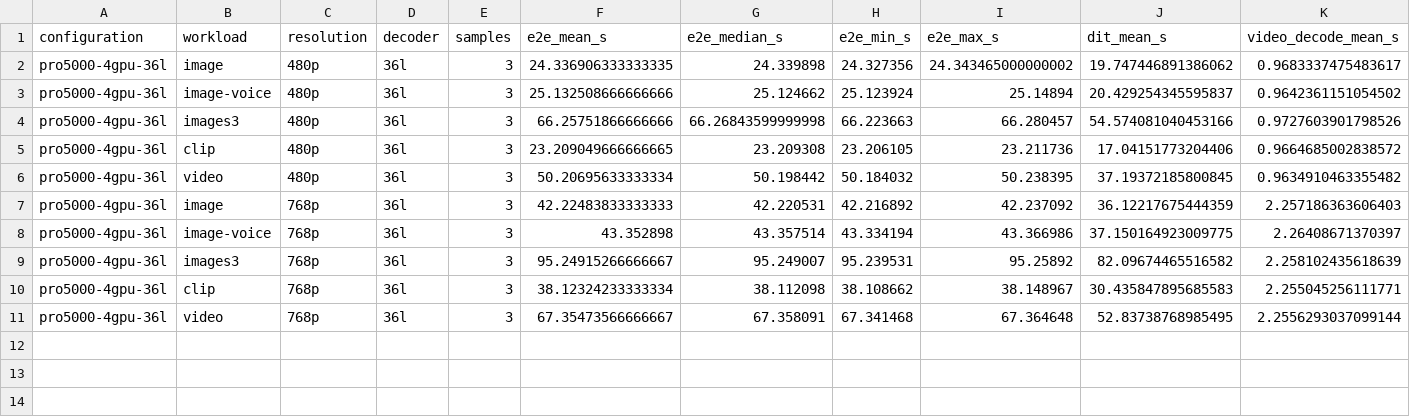
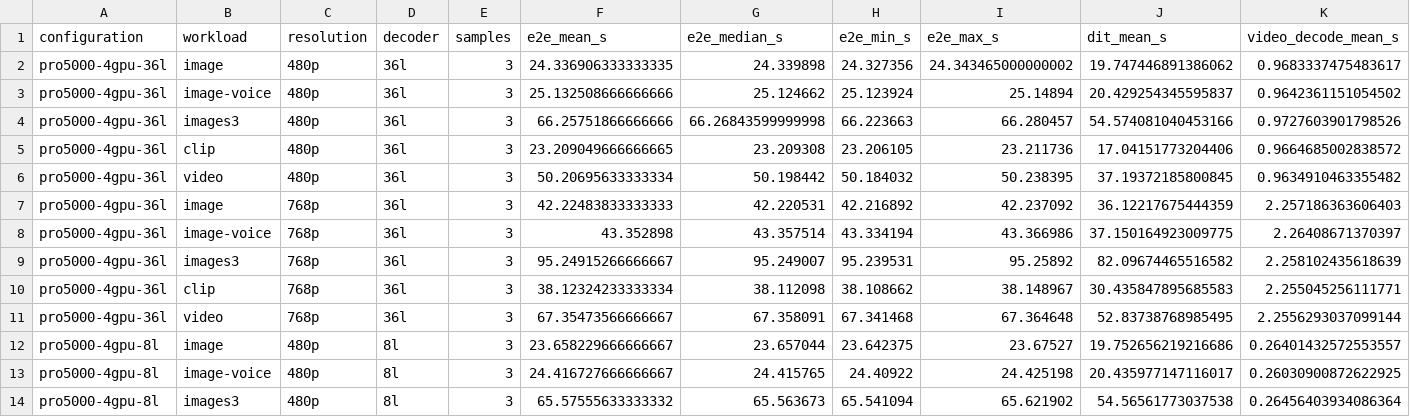
Before and after one commit to lishunyang12/fasth3-omni-evaluation-20261018, a CSV file: pro5000-4gpu/omni-local/pro5000.csv, drawn as a sheet; the diff names each change by its address in the sheet, - before the commit and + after, or states it on an @@ line.

Commit message:
Update PRO 5000 results (13/40 configurations)

```diff
--- a/pro5000-4gpu/omni-local/pro5000.csv
+++ b/pro5000-4gpu/omni-local/pro5000.csv
+row 12: pro5000-4gpu-8l | image | 480p | 8l | 3 | 23.658229666666667 | 23.657044 | 23.642375 | 23.67527 | 19.752656219216686 | 0.26401432572553557
+row 13: pro5000-4gpu-8l | image-voice | 480p | 8l | 3 | 24.416727666666667 | 24.415765 | 24.40922 | 24.425198 | 20.435977147116017 | 0.26030900872622925
+row 14: pro5000-4gpu-8l | images3 | 480p | 8l | 3 | 65.57555633333332 | 65.563673 | 65.541094 | 65.621902 | 54.56561773037538 | 0.26456403934086364
```
Also changed, not shown: pro5000-4gpu/omni-local/framework-comparison.csv, 4 other files.
